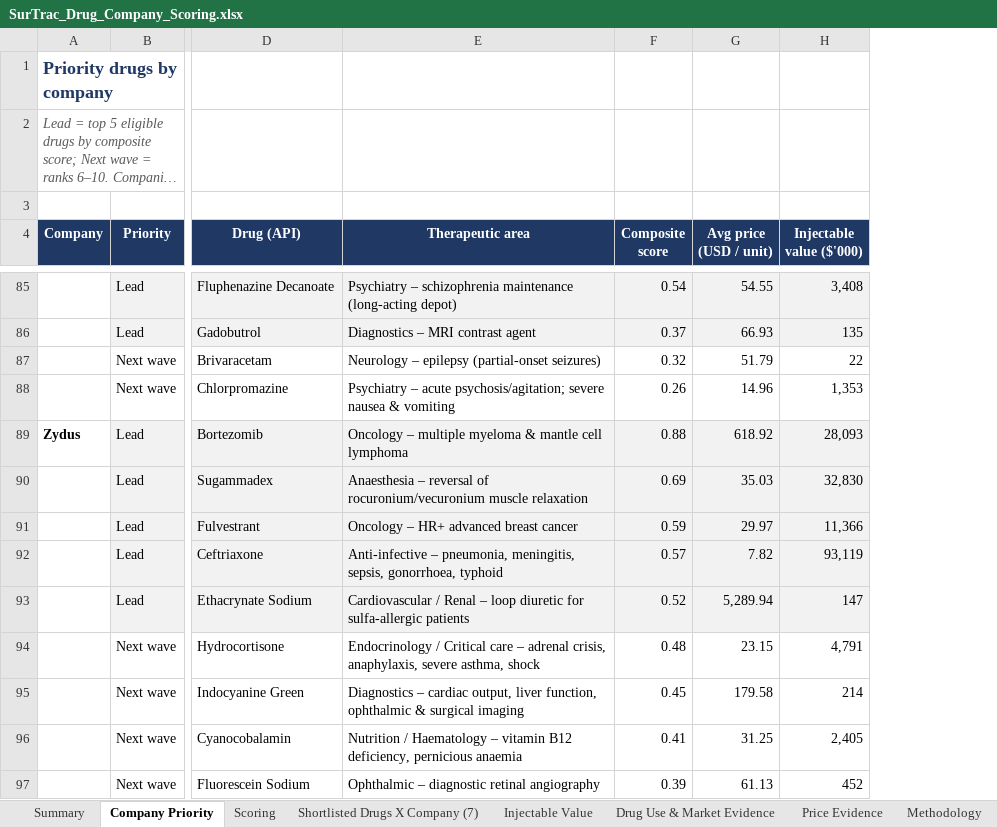
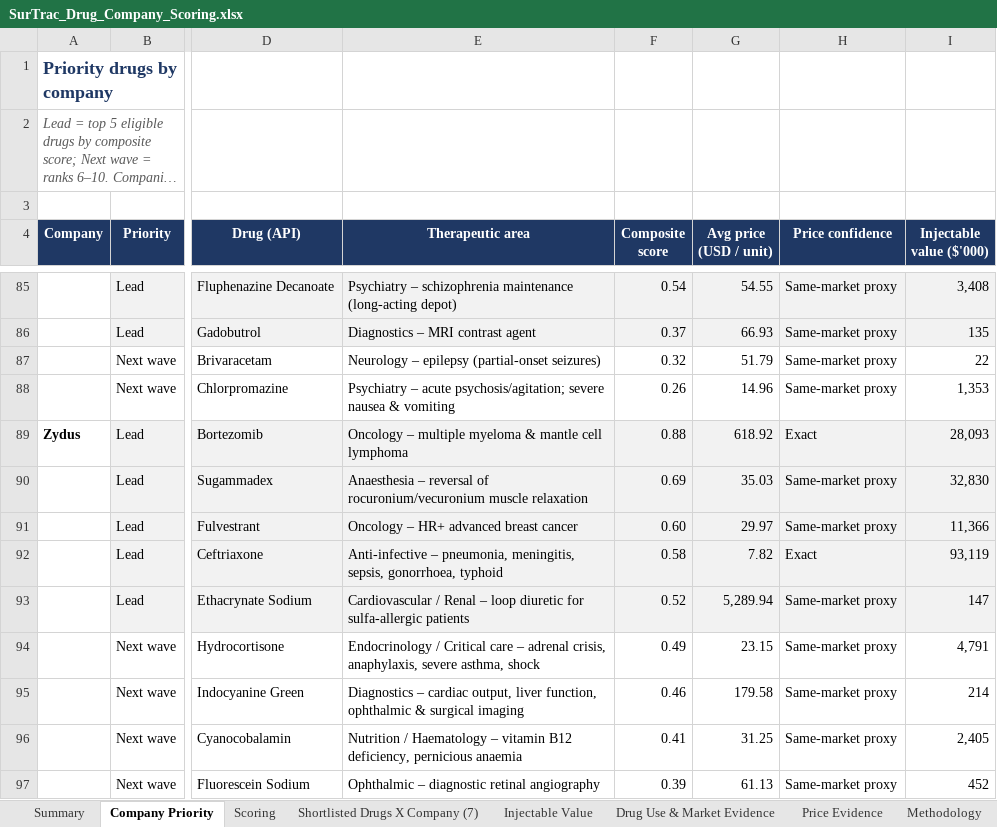
Before and after one commit to itsmechaitanyasharma-jpg/Consulting, an Excel workbook: research/SurTrac_Drug_Company_Scoring.xlsx, sheet Company Priority, drawn as a sheet; only a part is shown, gaps mark what is left out; long unchanged cells end in …; values as stored, in another font and other column widths than the file's, no borders; charts and pictures not drawn; the diff covers the shown part only; the diff names each change by its address in the sheet, - before the commit and + after, or states it on an @@ line.

```diff
--- a/research/SurTrac_Drug_Company_Scoring.xlsx (sheet Company Priority)
+++ b/research/SurTrac_Drug_Company_Scoring.xlsx (sheet Company Priority)
+column H (Price confidence), rows 85-97: Same-market proxy | Same-market proxy | Same-market proxy | Same-market proxy | Exact | Same-market proxy | Same-market proxy | Exact | Same-market proxy | Same-market proxy | Same-market proxy | Same-market proxy | Same-market proxy
-F91 (Composite score): 0.59
+F91 (Composite score): 0.60
-F92 (Composite score): 0.57
+F92 (Composite score): 0.58
-F94 (Composite score): 0.48
+F94 (Composite score): 0.49
-F95 (Composite score): 0.45
+F95 (Composite score): 0.46
```
Also changed, not shown: 5 added rows, 4 removed rows, 2 moved rows, 34 edited cells and cell formats elsewhere in this sheet, sheet Scoring, sheet Shortlisted Drugs X Company (7), sheet Summary, sheet Price Evidence, sheet Methodology, formulas that keep their value, research/Shortlisted_Drugs_X_Company_7_for_master.xlsx.
